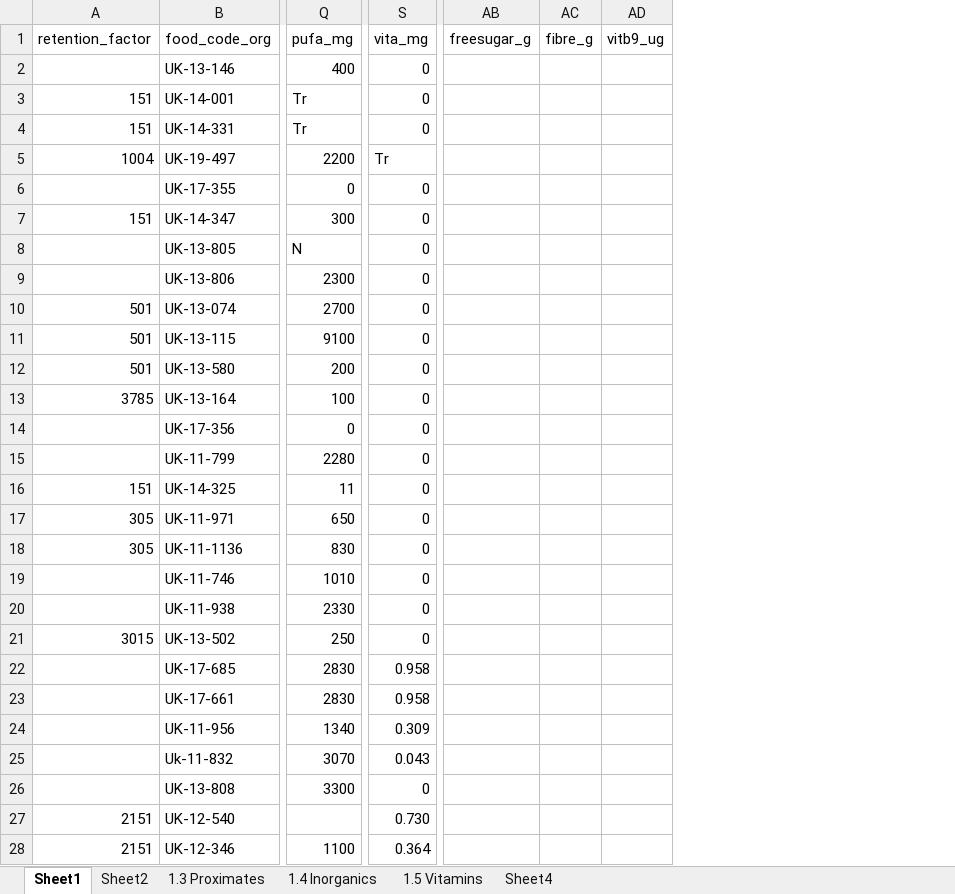
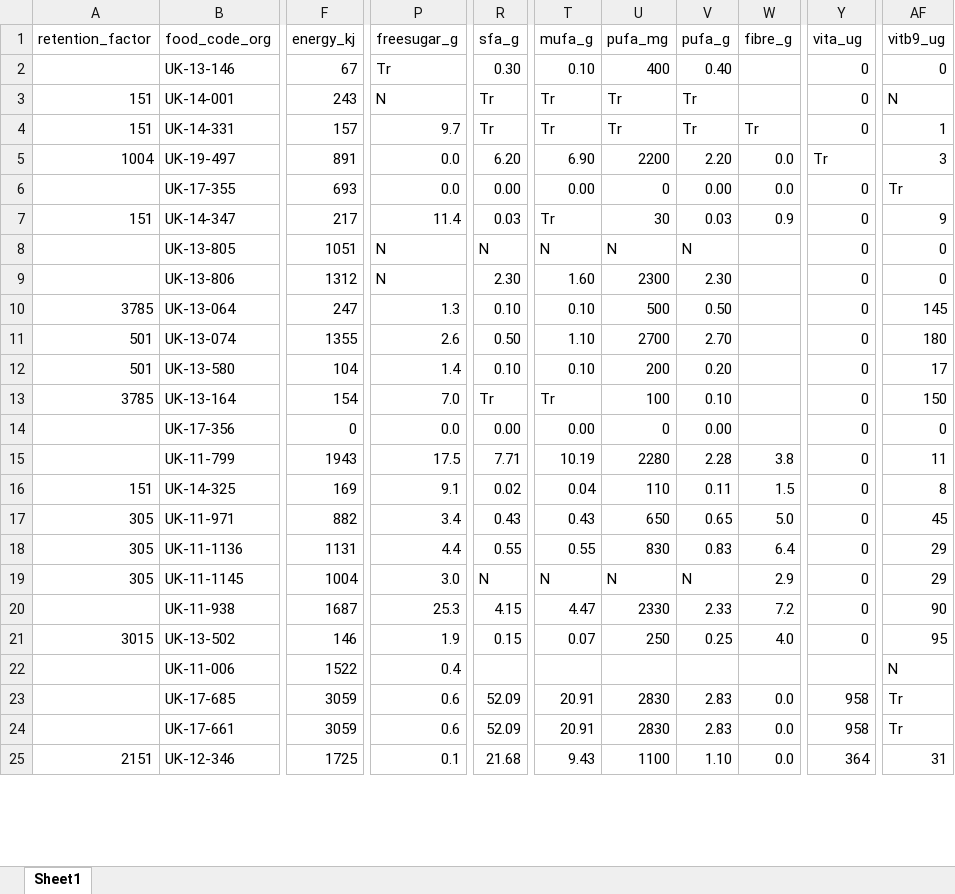
Before and after one commit to lindsayjaacks/Indian-Nutrient-Databank-INDB-, an Excel workbook: UK_fct.xlsx, sheet Sheet1, drawn as a sheet; only a part is shown, gaps mark what is left out; values as stored, in another font and other column widths than the file's, no cell formats; removed rows and columns are numbered as before the commit, all else as after; rows hold the shown columns only; the diff covers the shown part only; the diff names each change by its address in the sheet, - before the commit and + after, or states it on an @@ line.

```diff
--- a/UK_fct.xlsx (sheet Sheet1)
+++ b/UK_fct.xlsx (sheet Sheet1)
-sheet tab: Sheet2
-sheet tab: 1.3 Proximates
-sheet tab: 1.4 Inorganics
-sheet tab: 1.5 Vitamins
-sheet tab: Sheet4
+column F (energy_kj), rows 2-9: 67 | 243 | 157 | 891 | 693 | 217 | 1051 | 1312; rows 11-18: 1355 | 104 | 154 | 0 | 1943 | 169 | 882 | 1131; rows 20-21: 1687 | 146; rows 23-25: 3059 | 3059 | 1725
+column P (freesugar_g), rows 2-9: Tr | N | 9.7 | 0.0 | 0.0 | 11.4 | N | N; rows 11-18: 2.6 | 1.4 | 7.0 | 0.0 | 17.5 | 9.1 | 3.4 | 4.4; rows 20-21: 25.3 | 1.9; rows 23-25: 0.6 | 0.6 | 0.1
+column R (sfa_g), rows 2-9: 0.30 | Tr | Tr | 6.20 | 0.00 | 0.03 | N | 2.30; rows 11-18: 0.50 | 0.10 | Tr | 0.00 | 7.71 | 0.02 | 0.43 | 0.55; rows 20-21: 4.15 | 0.15; rows 23-25: 52.09 | 52.09 | 21.68
+column T (mufa_g), rows 2-9: 0.10 | Tr | Tr | 6.90 | 0.00 | Tr | N | 1.60; rows 11-18: 1.10 | 0.10 | Tr | 0.00 | 10.19 | 0.04 | 0.43 | 0.55; rows 20-21: 4.47 | 0.07; rows 23-25: 20.91 | 20.91 | 9.43
+column V (pufa_g), rows 2-9: 0.40 | Tr | Tr | 2.20 | 0.00 | 0.03 | N | 2.30; rows 11-18: 2.70 | 0.20 | 0.10 | 0.00 | 2.28 | 0.11 | 0.65 | 0.83; rows 20-21: 2.33 | 0.25; rows 23-25: 2.83 | 2.83 | 1.10
+column W (fibre_g), rows 4-7: Tr | 0.0 | 0.0 | 0.9; rows 15-18: 3.8 | 1.5 | 5.0 | 6.4; rows 20-21: 7.2 | 4.0; rows 23-25: all 0.0
+column AF (vitb9_ug), rows 2-9: 0 | N | 1 | 3 | Tr | 9 | 0 | 0; rows 11-18: 180 | 17 | 150 | 0 | 11 | 8 | 45 | 29; rows 20-21: 90 | 95; rows 23-25: Tr | Tr | 31
-column AB (freesugar_g), empty
-column AC (fibre_g), empty
-column AD (vitb9_ug), empty
-Y1: vita_mg
+Y1: vita_ug
-U7 (pufa_mg): 300
+U7 (pufa_mg): 30
+row 10: 3785 | UK-13-064 | 247 | 1.3 | 0.10 | 0.10 | 500 | 0.50 |  | 0 | 145
-row 11: 501 | UK-13-115 | 9100 | 0
-U16 (pufa_mg): 11
+U16 (pufa_mg): 110
-row 19:  | UK-11-746 | 1010 | 0
+row 19: 305 | UK-11-1145 | 1004 | 3.0 | N | N | N | N | 2.9 | 0 | 29
+row 22:  | UK-11-006 | 1522 | 0.4 |  |  |  |  |  |  | N
-Y23:Y24 (vita_ug): 0.958
+Y23:Y24 (vita_ug): 958
-row 24:  | UK-11-956 | 1340 | 0.309
-row 25:  | Uk-11-832 | 3070 | 0.043
-row 26:  | UK-13-808 | 3300 | 0
-row 27: 2151 | UK-12-540 |  | 0.730
-Y25 (vita_ug): 0.364
+Y25 (vita_ug): 364
```
Also changed, not shown: 8 added rows, 10 removed rows and 61 edited cells elsewhere in this sheet, cell formats, formulas that keep their value, NIN_fct.xlsx, US_fct.xlsx, 5 other files.
